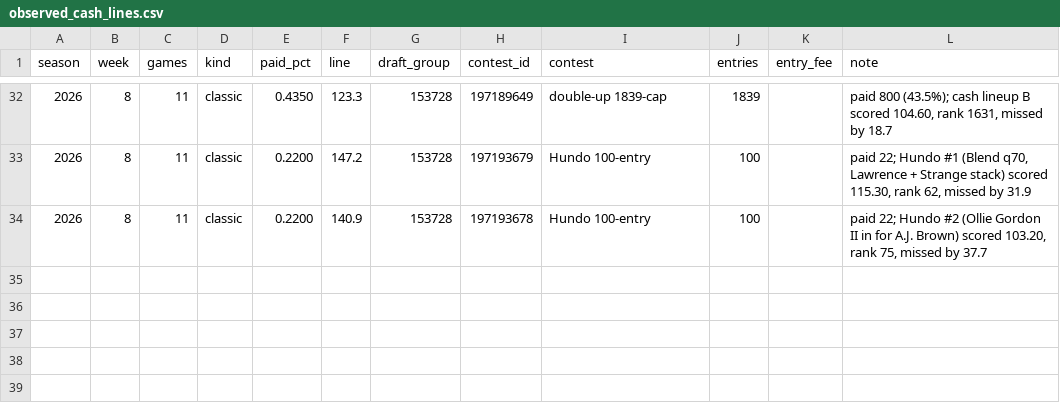
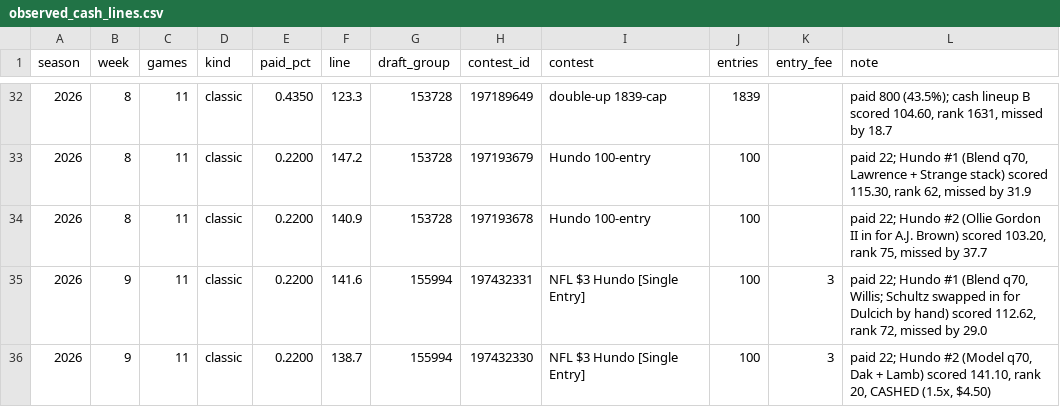
Before and after one commit to CSenhouse/dfs-dashboard, a CSV file: data/observed_cash_lines.csv, drawn as a sheet; only a part is shown, gaps mark what is left out; the diff names each change by its address in the sheet, - before the commit and + after, or states it on an @@ line.

```diff
--- a/data/observed_cash_lines.csv
+++ b/data/observed_cash_lines.csv
+row 35: 2026 | 9 | 11 | classic | 0.2200 | 141.6 | 155994 | 197432331 | NFL $3 Hundo [Single Entry] | 100 | 3 | paid 22; Hundo #1 (Blend q70, Willis; Schultz swapped in for Dulcich by hand) scored 112.62, rank 72, missed by 29.0
+row 36: 2026 | 9 | 11 | classic | 0.2200 | 138.7 | 155994 | 197432330 | NFL $3 Hundo [Single Entry] | 100 | 3 | paid 22; Hundo #2 (Model q70, Dak + Lamb) scored 141.10, rank 20, CASHED (1.5x, $4.50)
```
Also changed, not shown: data/contest_fields.csv, 2 other files.
